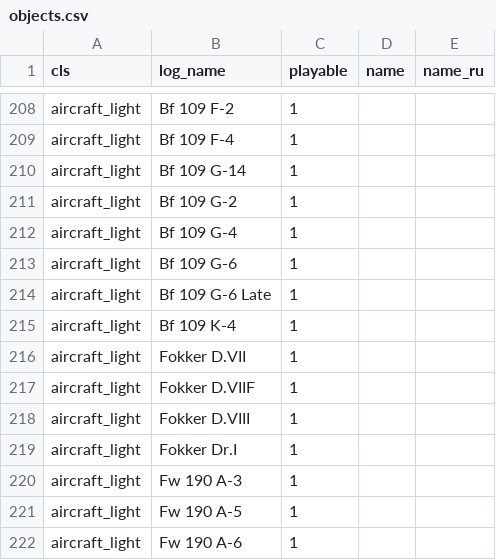
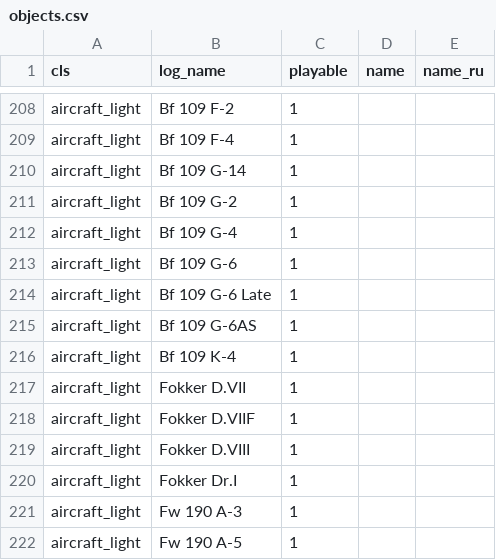
Before and after one commit to vaal-/il2_stats, a CSV file: src/objects.csv, drawn as a sheet; only a part is shown, gaps mark what is left out; the shorter side is filled out with more unchanged rows.

```diff
--- a/src/objects.csv
+++ b/src/objects.csv
@@ -214,2 +214,3 @@ aircraft_light,Bf 109 G-6,1,,
 aircraft_light,Bf 109 G-6 Late,1,,
+aircraft_light,Bf 109 G-6AS,1,,
 aircraft_light,Bf 109 K-4,1,,
```
Also changed, not shown: 3 other files.
